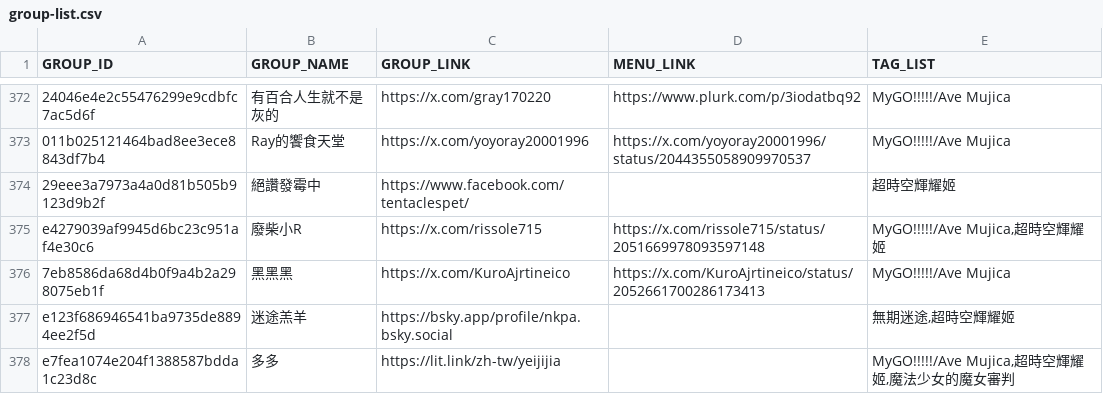
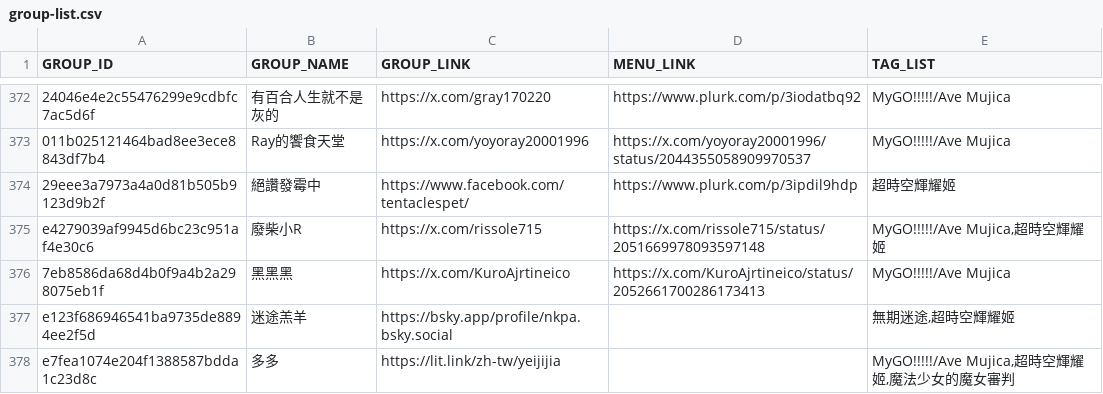
Before and after one commit to nh60211as/DoujinMapMarker, a CSV file: data/IF7/group-list.csv, drawn as a sheet; only a part is shown, gaps mark what is left out; the diff covers the shown part only; the diff names each change by its address in the sheet, - before the commit and + after, or states it on an @@ line.

Commit message:
feat: update group data

```diff
--- a/data/IF7/group-list.csv
+++ b/data/IF7/group-list.csv
-D374 (MENU_LINK): (empty)
+D374 (MENU_LINK): https://www.plurk.com/p/3ipdil9hdp
```
Also changed, not shown: 22 edited cells elsewhere in this file, 1 other file.
